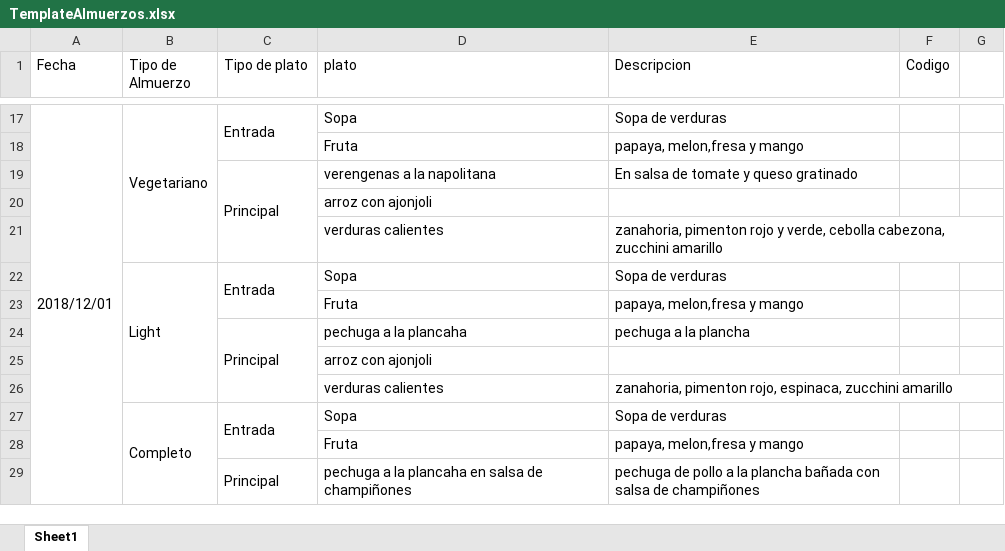
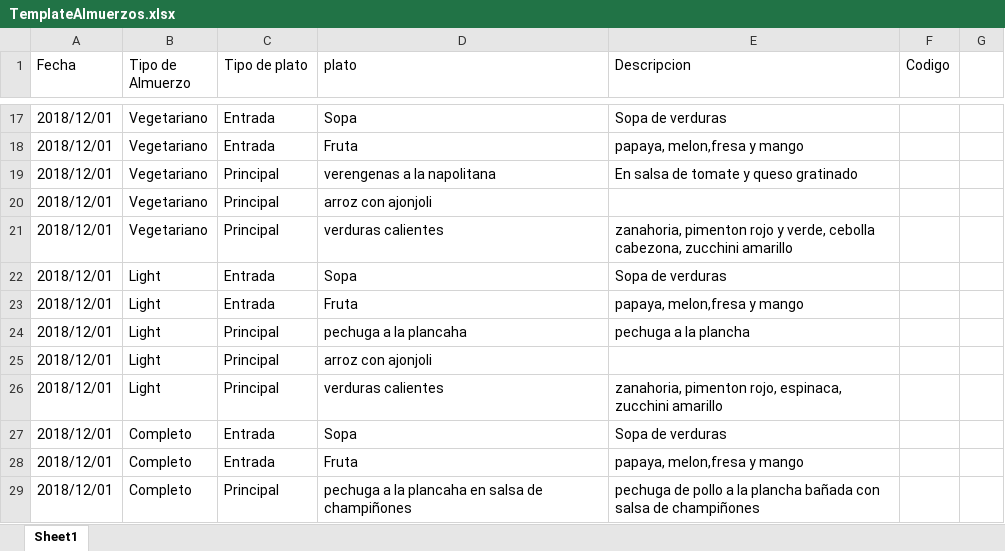
Before and after one commit to harredon01/besafe7, an Excel workbook: storage/imports/TemplateAlmuerzos.xlsx, sheet Sheet1, drawn as a sheet; only a part is shown, gaps mark what is left out; values as stored, in another font and other column widths than the file's, no cell formats; charts and pictures not drawn; removed rows and columns are numbered as before the commit, all else as after; the diff covers the shown part only; the diff names each change by its address in the sheet, - before the commit and + after, or states it on an @@ line.

```diff
--- a/storage/imports/TemplateAlmuerzos.xlsx (sheet Sheet1)
+++ b/storage/imports/TemplateAlmuerzos.xlsx (sheet Sheet1)
-A17:A31 merged
-B17:B21 merged
-C17:C18 merged
-row 18:  |  |  | Fruta | papaya, melon,fresa y mango
+row 18: 2018/12/01 | Vegetariano | Entrada | Fruta | papaya, melon,fresa y mango
-A19 (Fecha): (empty)
+A19 (Fecha): 2018/12/01
-B19 (Tipo de Almuerzo): (empty)
+B19 (Tipo de Almuerzo): Vegetariano
-C19:C21 merged
-row 20:  |  |  | arroz con ajonjoli
-row 21:  |  |  | verduras calientes | zanahoria, pimenton rojo y verde, cebolla cabezona, zucchini amarillo
+row 20: 2018/12/01 | Vegetariano | Principal | arroz con ajonjoli
+row 21: 2018/12/01 | Vegetariano | Principal | verduras calientes | zanahoria, pimenton rojo y verde, cebolla cabezona, zucchini amarillo
-A22 (Fecha): (empty)
+A22 (Fecha): 2018/12/01
-B22:B26 merged
-C22:C23 merged
-row 23:  |  |  | Fruta | papaya, melon,fresa y mango
+row 23: 2018/12/01 | Light | Entrada | Fruta | papaya, melon,fresa y mango
-A24 (Fecha): (empty)
+A24 (Fecha): 2018/12/01
-B24 (Tipo de Almuerzo): (empty)
+B24 (Tipo de Almuerzo): Light
-C24:C26 merged
-row 25:  |  |  | arroz con ajonjoli
-row 26:  |  |  | verduras calientes | zanahoria, pimenton rojo, espinaca, zucchini amarillo
+row 25: 2018/12/01 | Light | Principal | arroz con ajonjoli
+row 26: 2018/12/01 | Light | Principal | verduras calientes | zanahoria, pimenton rojo, espinaca, zucchini amarillo
-A27 (Fecha): (empty)
+A27 (Fecha): 2018/12/01
-B27:B31 merged
-C27:C28 merged
-row 28:  |  |  | Fruta | papaya, melon,fresa y mango
+row 28: 2018/12/01 | Completo | Entrada | Fruta | papaya, melon,fresa y mango
-A29 (Fecha): (empty)
+A29 (Fecha): 2018/12/01
-B29 (Tipo de Almuerzo): (empty)
+B29 (Tipo de Almuerzo): Completo
-C29:C31 merged
```
Also changed, not shown: 60 added rows, 62 removed rows, 38 edited cells and merged cells elsewhere in this sheet, cell formats, formulas that keep their value, hidden cells, 9 other files.
